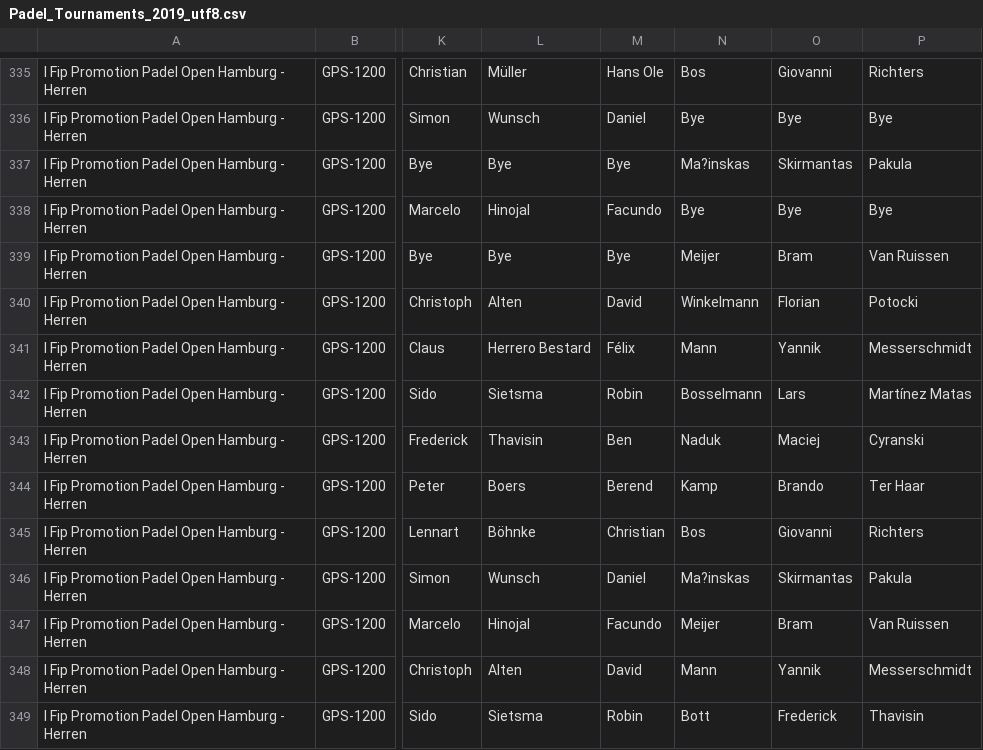
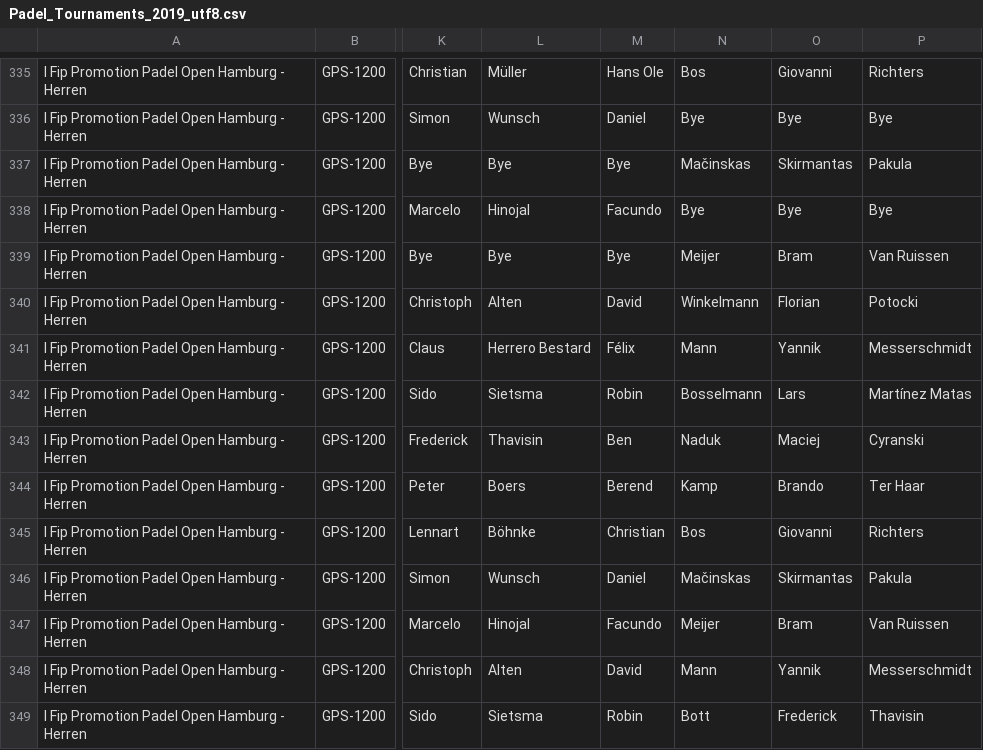
Before and after one commit to Padelanalytics/padelanalytics, a CSV file: tournaments/csv/Padel_Tournaments_2019_utf8.csv, drawn as a sheet; only a part is shown, gaps mark what is left out; the diff names each change by its address in the sheet, - before the commit and + after, or states it on an @@ line.

Commit message:
Update Padel_Tournaments_2019_utf8.csv

```diff
--- a/tournaments/csv/Padel_Tournaments_2019_utf8.csv
+++ b/tournaments/csv/Padel_Tournaments_2019_utf8.csv
-N337: Ma?inskas
+N337: Mačinskas
-N346: Ma?inskas
+N346: Mačinskas
```
